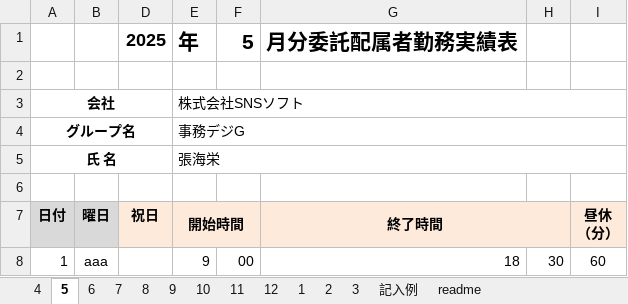
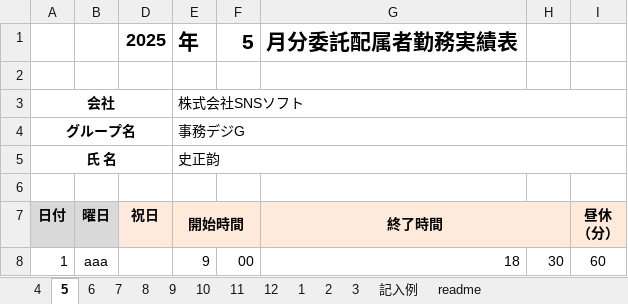
Before and after one commit to shizhengyun/test, an Excel workbook: 2025年度勤務表（史正韵）.xlsm, sheet 5, drawn as a sheet; only a part is shown; values as stored, in another font and other column widths than the file's, no borders; charts and pictures and conditional formats not drawn; the diff names each change by its address in the sheet, - before the commit and + after, or states it on an @@ line.

```diff
--- a/2025年度勤務表（史正韵）.xlsm (sheet 5)
+++ b/2025年度勤務表（史正韵）.xlsm (sheet 5)
-E5 (開始時間): 張海栄
+E5 (開始時間): 史正韵
```
Also changed, not shown: sheet 7, sheet 6, sheet 12, sheet 8, sheet 10, sheet 11, 1 more sheet, 1 other file.
